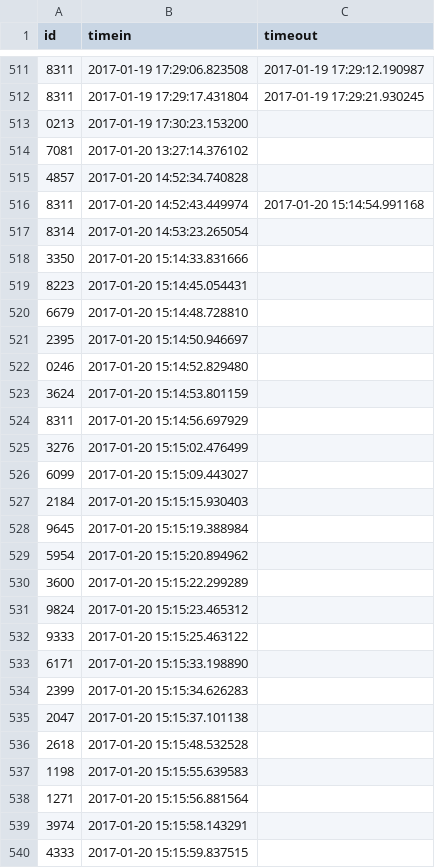
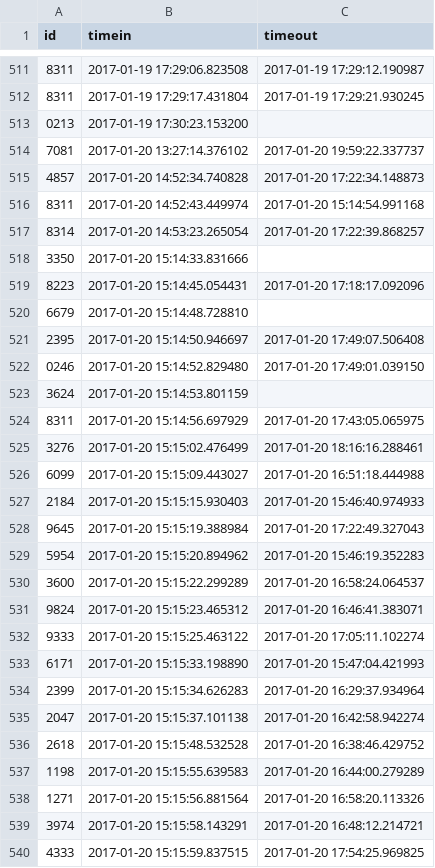
Before and after one commit to Team3128/2016-17-attendance-data, a CSV file: scans.csv, drawn as a sheet; only a part is shown, gaps mark what is left out; the diff covers the shown part only.

Commit message:
Added Attendance Data for 2017-01-21

```diff
--- a/scans.csv
+++ b/scans.csv
@@ -513,28 +513,28 @@ id, timein, timeout
 0213,2017-01-19 17:30:23.153200,
-7081,2017-01-20 13:27:14.376102,
-4857,2017-01-20 14:52:34.740828,
+7081,2017-01-20 13:27:14.376102,2017-01-20 19:59:22.337737
+4857,2017-01-20 14:52:34.740828,2017-01-20 17:22:34.148873
 8311,2017-01-20 14:52:43.449974,2017-01-20 15:14:54.991168
-8314,2017-01-20 14:53:23.265054,
+8314,2017-01-20 14:53:23.265054,2017-01-20 17:22:39.868257
 3350,2017-01-20 15:14:33.831666,
-8223,2017-01-20 15:14:45.054431,
+8223,2017-01-20 15:14:45.054431,2017-01-20 17:18:17.092096
 6679,2017-01-20 15:14:48.728810,
-2395,2017-01-20 15:14:50.946697,
-0246,2017-01-20 15:14:52.829480,
+2395,2017-01-20 15:14:50.946697,2017-01-20 17:49:07.506408
+0246,2017-01-20 15:14:52.829480,2017-01-20 17:49:01.039150
 3624,2017-01-20 15:14:53.801159,
-8311,2017-01-20 15:14:56.697929,
-3276,2017-01-20 15:15:02.476499,
-6099,2017-01-20 15:15:09.443027,
-2184,2017-01-20 15:15:15.930403,
-9645,2017-01-20 15:15:19.388984,
-5954,2017-01-20 15:15:20.894962,
-3600,2017-01-20 15:15:22.299289,
-9824,2017-01-20 15:15:23.465312,
-9333,2017-01-20 15:15:25.463122,
-6171,2017-01-20 15:15:33.198890,
-2399,2017-01-20 15:15:34.626283,
-2047,2017-01-20 15:15:37.101138,
-2618,2017-01-20 15:15:48.532528,
-1198,2017-01-20 15:15:55.639583,
-1271,2017-01-20 15:15:56.881564,
-3974,2017-01-20 15:15:58.143291,
-4333,2017-01-20 15:15:59.837515,
+8311,2017-01-20 15:14:56.697929,2017-01-20 17:43:05.065975
+3276,2017-01-20 15:15:02.476499,2017-01-20 18:16:16.288461
+6099,2017-01-20 15:15:09.443027,2017-01-20 16:51:18.444988
+2184,2017-01-20 15:15:15.930403,2017-01-20 15:46:40.974933
+9645,2017-01-20 15:15:19.388984,2017-01-20 17:22:49.327043
+5954,2017-01-20 15:15:20.894962,2017-01-20 15:46:19.352283
+3600,2017-01-20 15:15:22.299289,2017-01-20 16:58:24.064537
+9824,2017-01-20 15:15:23.465312,2017-01-20 16:46:41.383071
+9333,2017-01-20 15:15:25.463122,2017-01-20 17:05:11.102274
+6171,2017-01-20 15:15:33.198890,2017-01-20 15:47:04.421993
+2399,2017-01-20 15:15:34.626283,2017-01-20 16:29:37.934964
+2047,2017-01-20 15:15:37.101138,2017-01-20 16:42:58.942274
+2618,2017-01-20 15:15:48.532528,2017-01-20 16:38:46.429752
+1198,2017-01-20 15:15:55.639583,2017-01-20 16:44:00.279289
+1271,2017-01-20 15:15:56.881564,2017-01-20 16:58:20.113326
+3974,2017-01-20 15:15:58.143291,2017-01-20 16:48:12.214721
+4333,2017-01-20 15:15:59.837515,2017-01-20 17:54:25.969825
```
Also changed, not shown: 8 added rows and 3 edited cells elsewhere in this file.
